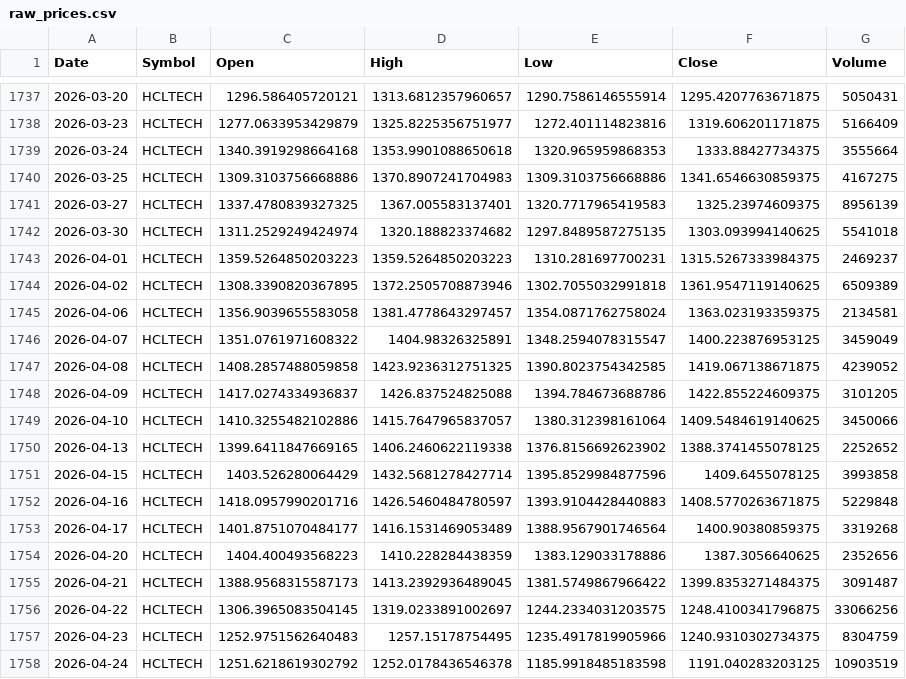
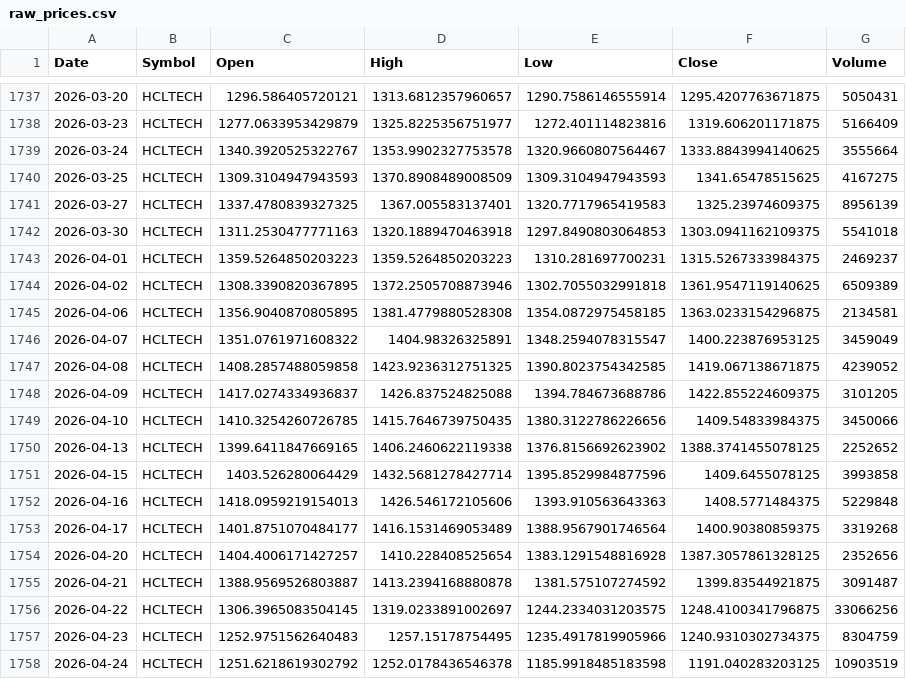
Before and after one commit to aryaRaut/sentiment-correlation-analyzer, a CSV file: data/raw/raw_prices.csv, drawn as a sheet; only a part is shown, gaps mark what is left out; removed rows and columns are numbered as before the commit, all else as after; the diff names each change by its address in the sheet, - before the commit and + after, or states it on an @@ line.

```diff
--- a/data/raw/raw_prices.csv
+++ b/data/raw/raw_prices.csv
-row 1739: 2026-03-24 | HCLTECH | 1340.3919298664168 | 1353.9901088650618 | 1320.965959868353 | 1333.88427734375 | 3555664
-row 1740: 2026-03-25 | HCLTECH | 1309.3103756668886 | 1370.8907241704983 | 1309.3103756668886 | 1341.6546630859375 | 4167275
+row 1739: 2026-03-24 | HCLTECH | 1340.3920525322767 | 1353.9902327753578 | 1320.9660807564467 | 1333.8843994140625 | 3555664
+row 1740: 2026-03-25 | HCLTECH | 1309.3104947943593 | 1370.8908489008509 | 1309.3104947943593 | 1341.65478515625 | 4167275
-row 1742: 2026-03-30 | HCLTECH | 1311.2529249424974 | 1320.188823374682 | 1297.8489587275135 | 1303.093994140625 | 5541018
+row 1742: 2026-03-30 | HCLTECH | 1311.2530477771163 | 1320.1889470463918 | 1297.8490803064853 | 1303.0941162109375 | 5541018
-row 1745: 2026-04-06 | HCLTECH | 1356.9039655583058 | 1381.4778643297457 | 1354.0871762758024 | 1363.023193359375 | 2134581
+row 1745: 2026-04-06 | HCLTECH | 1356.9040870805895 | 1381.4779880528308 | 1354.0872975458185 | 1363.0233154296875 | 2134581
-row 1749: 2026-04-10 | HCLTECH | 1410.3255482102886 | 1415.7647965837057 | 1380.312398161064 | 1409.5484619140625 | 3450066
+row 1749: 2026-04-10 | HCLTECH | 1410.3254260726785 | 1415.7646739750435 | 1380.3122786226656 | 1409.54833984375 | 3450066
-row 1752: 2026-04-16 | HCLTECH | 1418.0957990201716 | 1426.5460484780597 | 1393.9104428440883 | 1408.5770263671875 | 5229848
+row 1752: 2026-04-16 | HCLTECH | 1418.0959219154013 | 1426.546172105606 | 1393.910563643363 | 1408.5771484375 | 5229848
-row 1754: 2026-04-20 | HCLTECH | 1404.400493568223 | 1410.228284438359 | 1383.129033178886 | 1387.3056640625 | 2352656
-row 1755: 2026-04-21 | HCLTECH | 1388.9568315587173 | 1413.2392936489045 | 1381.5749867966422 | 1399.8353271484375 | 3091487
+row 1754: 2026-04-20 | HCLTECH | 1404.4006171427257 | 1410.228408525654 | 1383.1291548816928 | 1387.3057861328125 | 2352656
+row 1755: 2026-04-21 | HCLTECH | 1388.9569526803887 | 1413.2394168880878 | 1381.575107274592 | 1399.83544921875 | 3091487
```
Also changed, not shown: data/processed/processed_dataset.csv, 15 other files.
